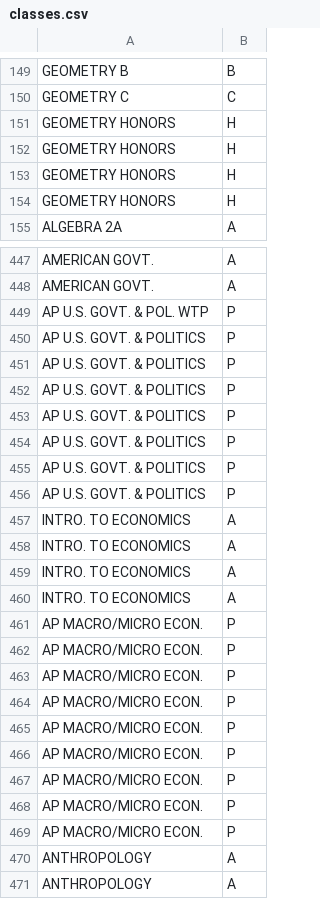
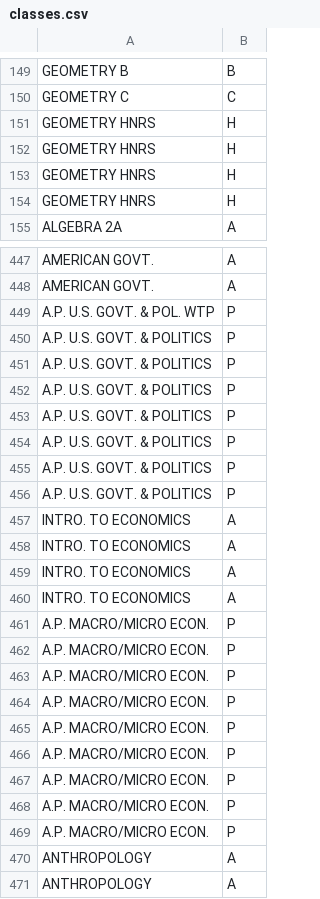
Before and after one commit to braeden/PowerGPA, a CSV file: classes.csv, drawn as a sheet; only a part is shown, gaps mark what is left out; the diff covers the shown part only.

```diff
--- a/classes.csv
+++ b/classes.csv
@@ -150,6 +150,6 @@ GEOMETRY B,B
 GEOMETRY C,C
-GEOMETRY HONORS,H
-GEOMETRY HONORS,H
-GEOMETRY HONORS,H
-GEOMETRY HONORS,H
+GEOMETRY HNRS,H
+GEOMETRY HNRS,H
+GEOMETRY HNRS,H
+GEOMETRY HNRS,H
 ALGEBRA 2A,A
@@ -448,10 +448,10 @@ AMERICAN GOVT.,A
 AMERICAN GOVT.,A
-AP U.S. GOVT. & POL. WTP,P
-AP U.S. GOVT. & POLITICS,P
-AP U.S. GOVT. & POLITICS,P
-AP U.S. GOVT. & POLITICS,P
-AP U.S. GOVT. & POLITICS,P
-AP U.S. GOVT. & POLITICS,P
-AP U.S. GOVT. & POLITICS,P
-AP U.S. GOVT. & POLITICS,P
+A.P. U.S. GOVT. & POL. WTP,P
+A.P. U.S. GOVT. & POLITICS,P
+A.P. U.S. GOVT. & POLITICS,P
+A.P. U.S. GOVT. & POLITICS,P
+A.P. U.S. GOVT. & POLITICS,P
+A.P. U.S. GOVT. & POLITICS,P
+A.P. U.S. GOVT. & POLITICS,P
+A.P. U.S. GOVT. & POLITICS,P
 INTRO. TO ECONOMICS,A
@@ -460,11 +460,11 @@ INTRO. TO ECONOMICS,A
 INTRO. TO ECONOMICS,A
-AP MACRO/MICRO ECON.,P
-AP MACRO/MICRO ECON.,P
-AP MACRO/MICRO ECON.,P
-AP MACRO/MICRO ECON.,P
-AP MACRO/MICRO ECON.,P
-AP MACRO/MICRO ECON.,P
-AP MACRO/MICRO ECON.,P
-AP MACRO/MICRO ECON.,P
-AP MACRO/MICRO ECON.,P
+A.P. MACRO/MICRO ECON.,P
+A.P. MACRO/MICRO ECON.,P
+A.P. MACRO/MICRO ECON.,P
+A.P. MACRO/MICRO ECON.,P
+A.P. MACRO/MICRO ECON.,P
+A.P. MACRO/MICRO ECON.,P
+A.P. MACRO/MICRO ECON.,P
+A.P. MACRO/MICRO ECON.,P
+A.P. MACRO/MICRO ECON.,P
 ANTHROPOLOGY,A
```
Also changed, not shown: 141 edited cells elsewhere in this file.
